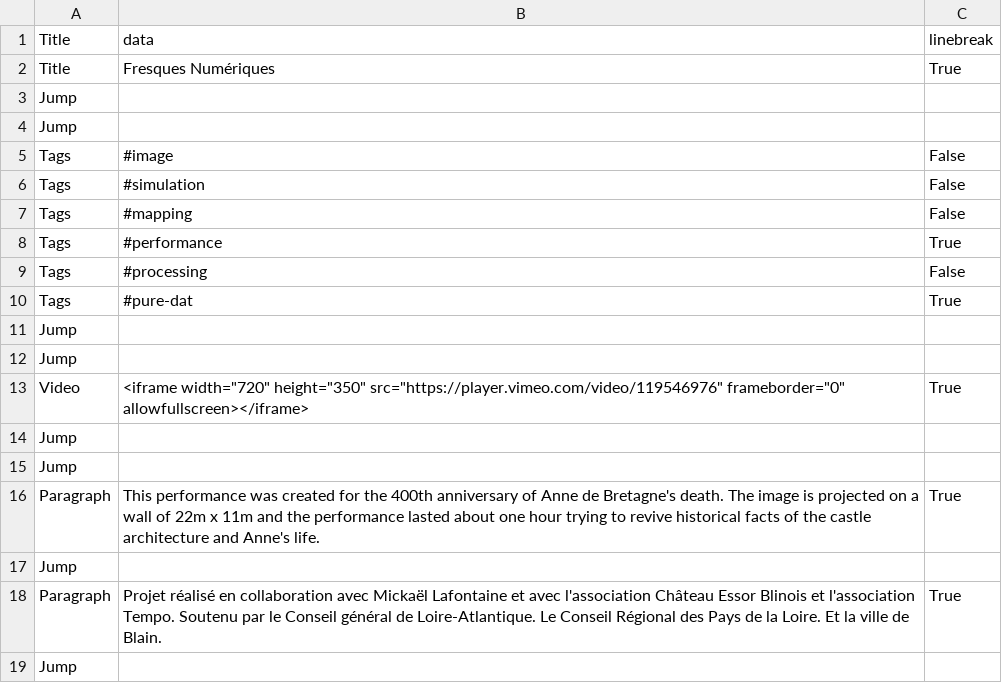
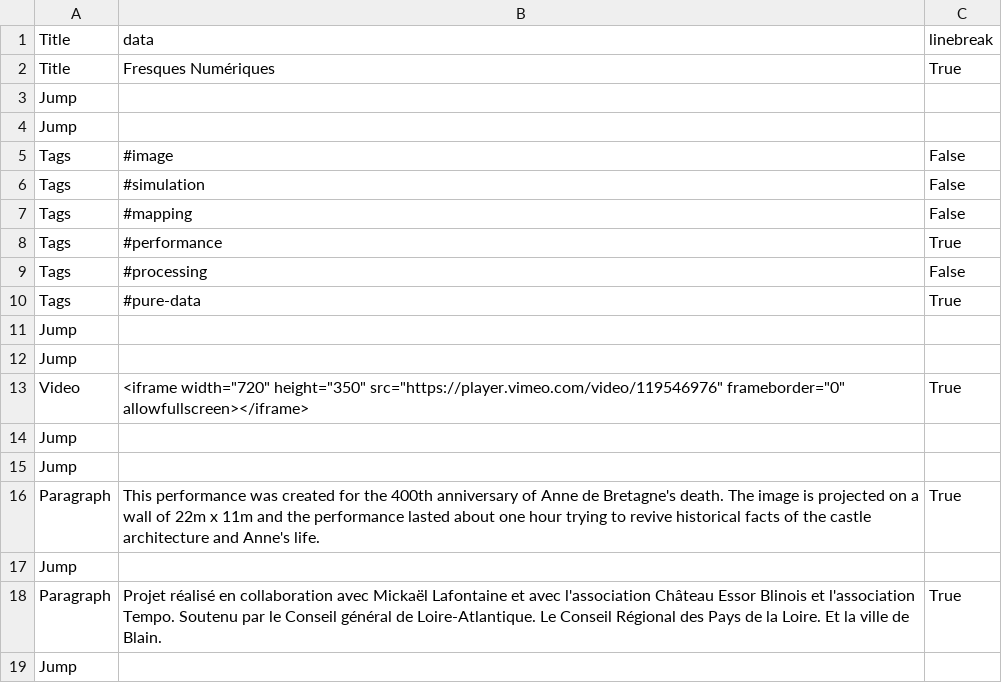
Before and after one commit to b2renger/b2renger.github.io, a CSV file: pages/fresquesnumeriques.csv, drawn as a sheet.

Commit message:
fix typo

```diff
--- a/pages/fresquesnumeriques.csv
+++ b/pages/fresquesnumeriques.csv
@@ -9,3 +9,3 @@ Tags,#performance,True,
 Tags,#processing,False,
-Tags,#pure-dat,True,
+Tags,#pure-data,True,
 Jump, , ,
```
